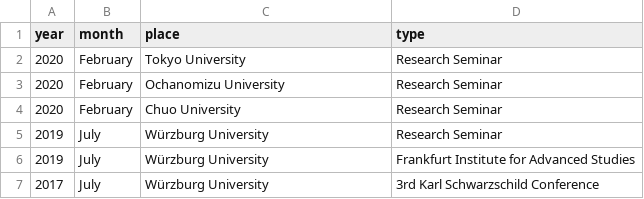
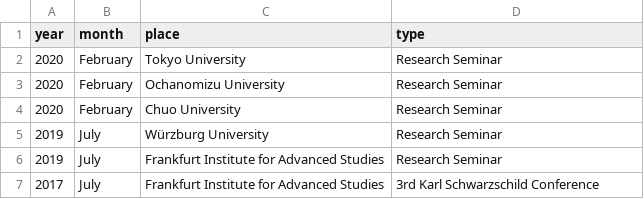
Before and after one commit to inokawazu/brand-me-docs, a CSV file: data/talks.csv, drawn as a sheet.

Commit message:
fixed talks data

```diff
--- a/data/talks.csv
+++ b/data/talks.csv
@@ -5,3 +5,3 @@ year,month,place,type
 2019,July,Würzburg University,Research Seminar
-2019,July,Würzburg University,Frankfurt Institute for Advanced Studies
-2017,July,Würzburg University,3rd Karl Schwarzschild Conference
+2019,July,Frankfurt Institute for Advanced Studies,Research Seminar
+2017,July,Frankfurt Institute for Advanced Studies,3rd Karl Schwarzschild Conference
```
Also changed, not shown: 3 other files.
